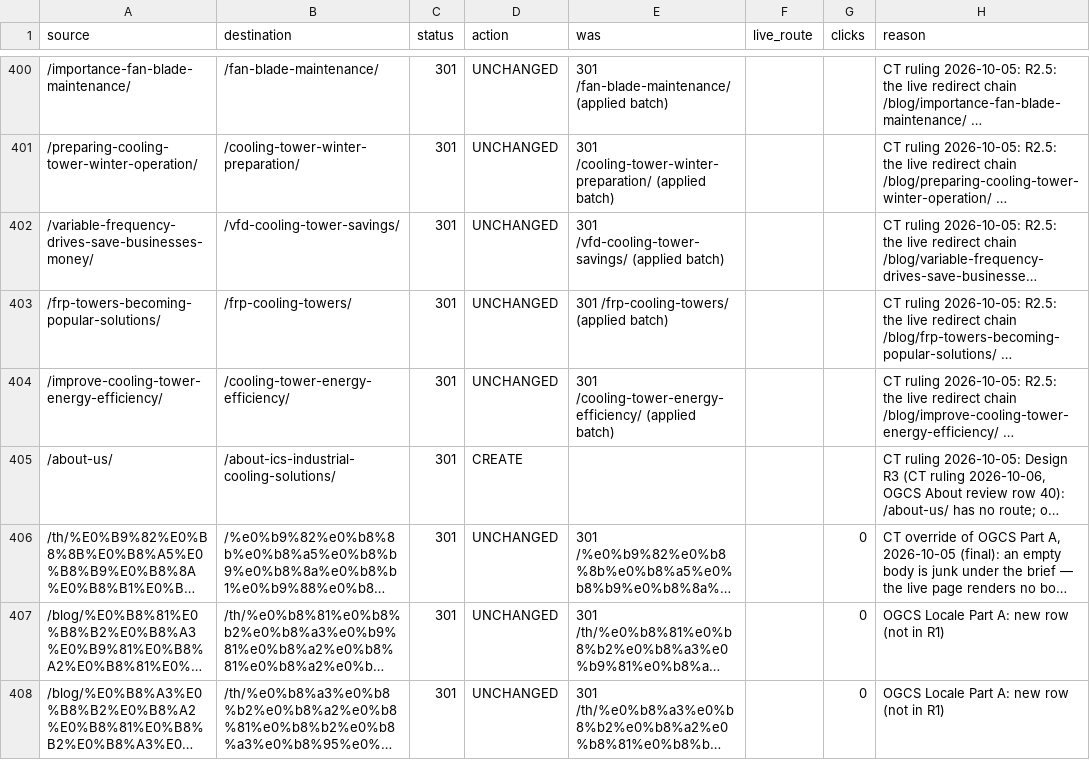
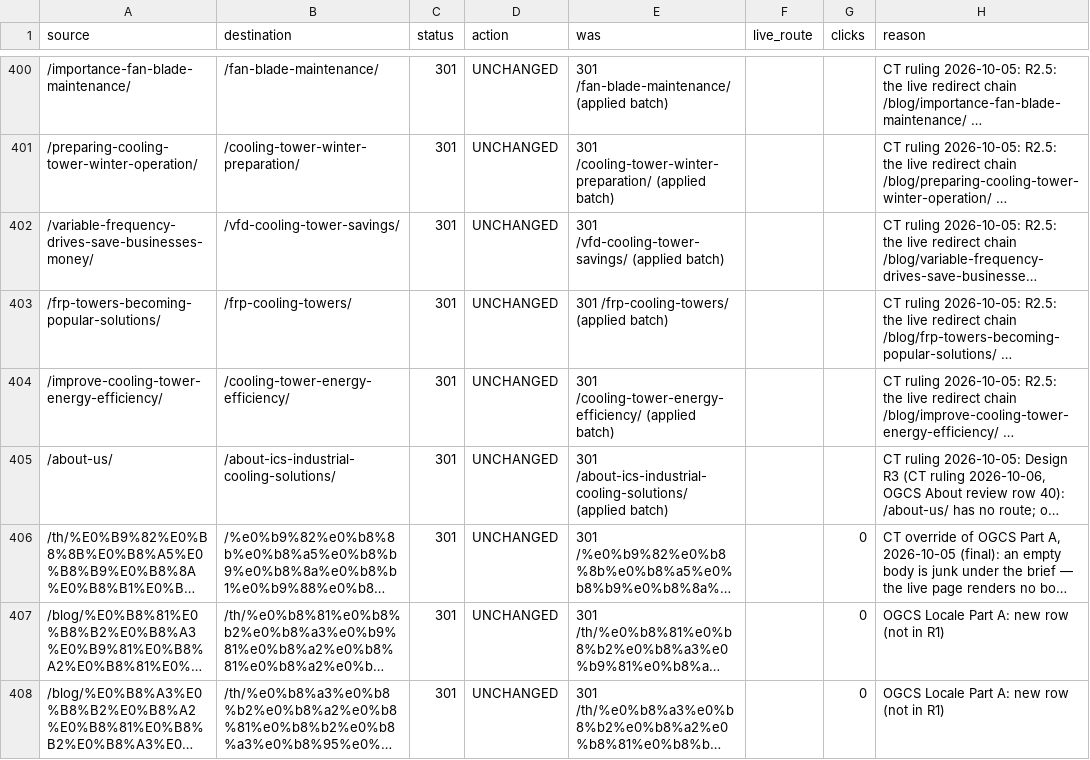
Before and after one commit to Eliteclassaura/icst-site, a TSV file: apps/h2o/ops/seo-pass/data/redirects.tsv, drawn as a sheet; only a part is shown, gaps mark what is left out; long unchanged cells end in …; the diff names each change by its address in the sheet, - before the commit and + after, or states it on an @@ line.

Commit message:
h2o: CLAIMS-R2 approved wording and batch

```diff
--- a/apps/h2o/ops/seo-pass/data/redirects.tsv
+++ b/apps/h2o/ops/seo-pass/data/redirects.tsv
-D405 (action): CREATE
+D405 (action): UNCHANGED
-E405 (was): (empty)
+E405 (was): 301 /about-ics-industrial-cooling-solutions/ (applied batch)
```
Also changed, not shown: 11 other files.
